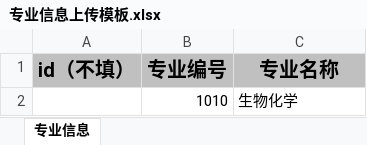
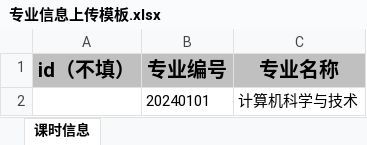
Before and after one commit to qianchunzhao322/cqut, an Excel workbook: public/excel/专业信息上传模板.xlsx, sheet 课时信息, drawn as a sheet; values as stored, in another font and other column widths than the file's, no borders; removed rows and columns are numbered as before the commit, all else as after; the diff names each change by its address in the sheet, - before the commit and + after, or states it on an @@ line.

```diff
--- a/public/excel/专业信息上传模板.xlsx (sheet 课时信息)
+++ b/public/excel/专业信息上传模板.xlsx (sheet 课时信息)
-sheet tab: 专业信息
+sheet tab: 课时信息
-row 2:  | 1010 | 生物化学
+row 2:  | 20240101 | 计算机科学与技术
```
Also changed, not shown: public/excel/学生信息上传模板.xlsx, public/excel/教师信息上传模板.xlsx, 57 other files.
